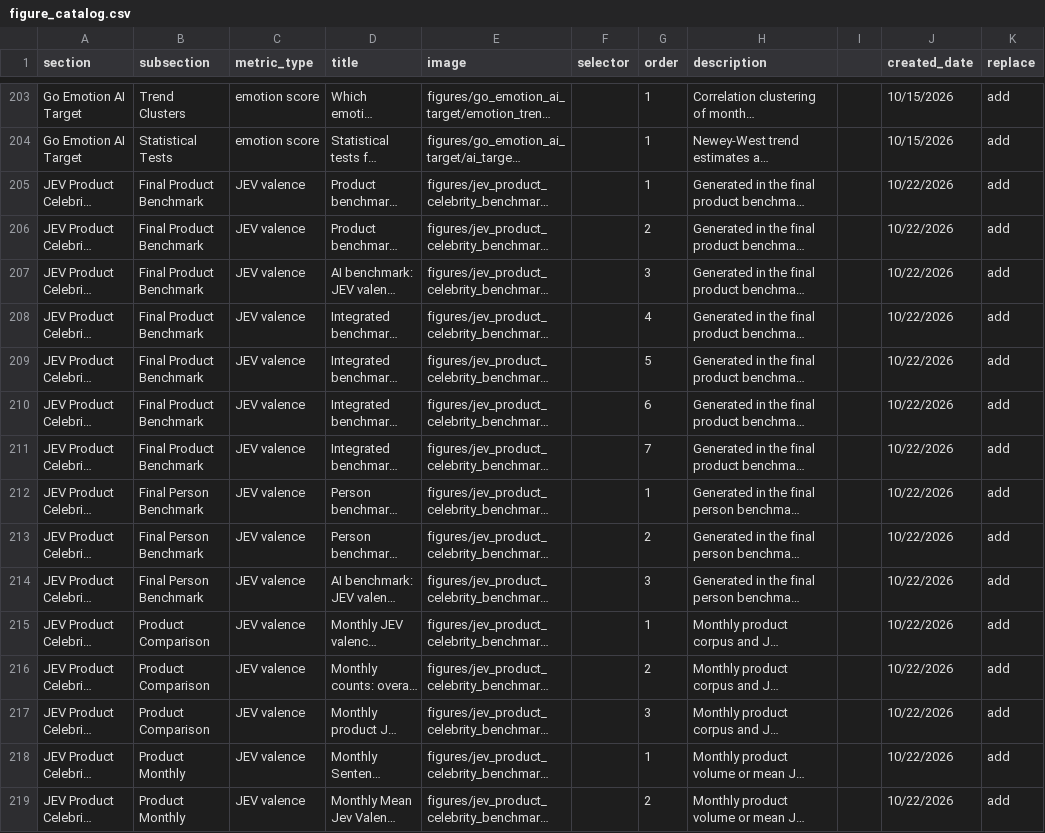
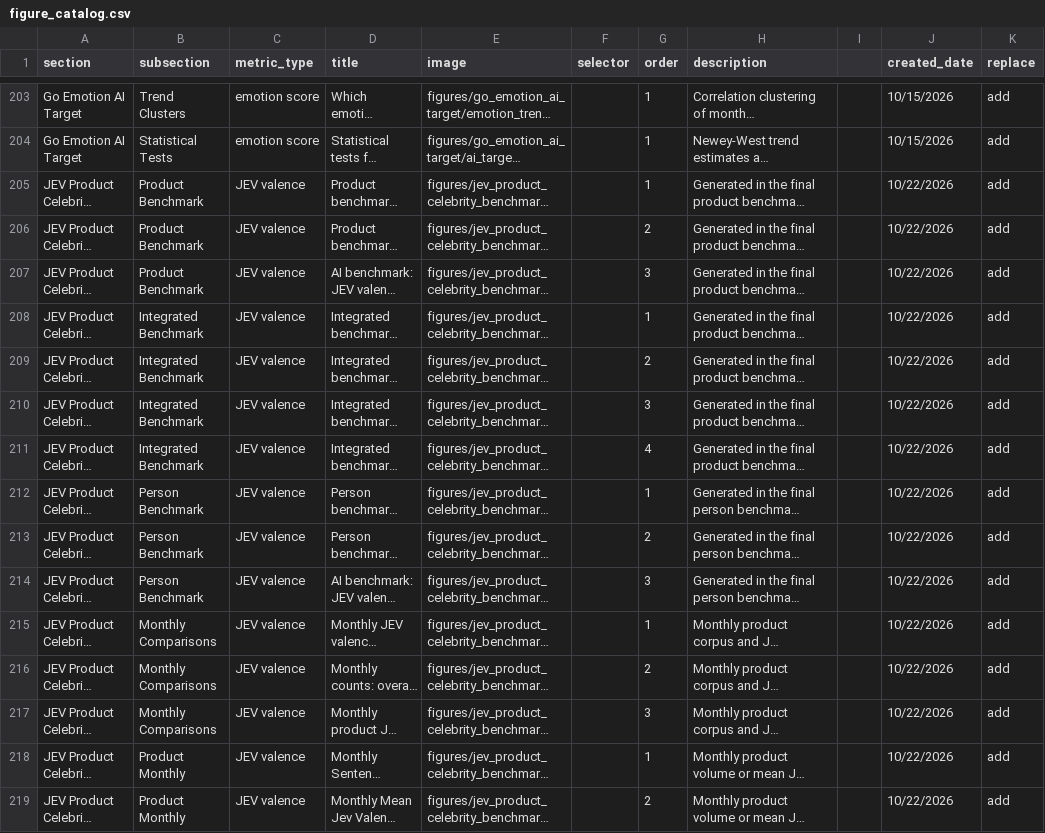
Before and after one commit to moeee08-cyber/reddit-ai-dashboard, a CSV file: docs/figure_catalog.csv, drawn as a sheet; only a part is shown, gaps mark what is left out; long unchanged cells end in …; the diff covers the shown part only; the diff names each change by its address in the sheet, - before the commit and + after, or states it on an @@ line.

Commit message:
Restructure JEV benchmark dashboard section

```diff
--- a/docs/figure_catalog.csv
+++ b/docs/figure_catalog.csv
-B205:B207 (subsection): Final Product Benchmark
+B205:B207 (subsection): Product Benchmark
-B208:B211 (subsection): Final Product Benchmark
+B208:B211 (subsection): Integrated Benchmark
-G208 (order): 4
+G208 (order): 1
-G209 (order): 5
+G209 (order): 2
-G210 (order): 6
+G210 (order): 3
-G211 (order): 7
+G211 (order): 4
-B212:B214 (subsection): Final Person Benchmark
+B212:B214 (subsection): Person Benchmark
-B215:B217 (subsection): Product Comparison
+B215:B217 (subsection): Monthly Comparisons
```
Also changed, not shown: 14 removed rows and 12 edited cells elsewhere in this file, figure_catalog.csv, 2 other files.
